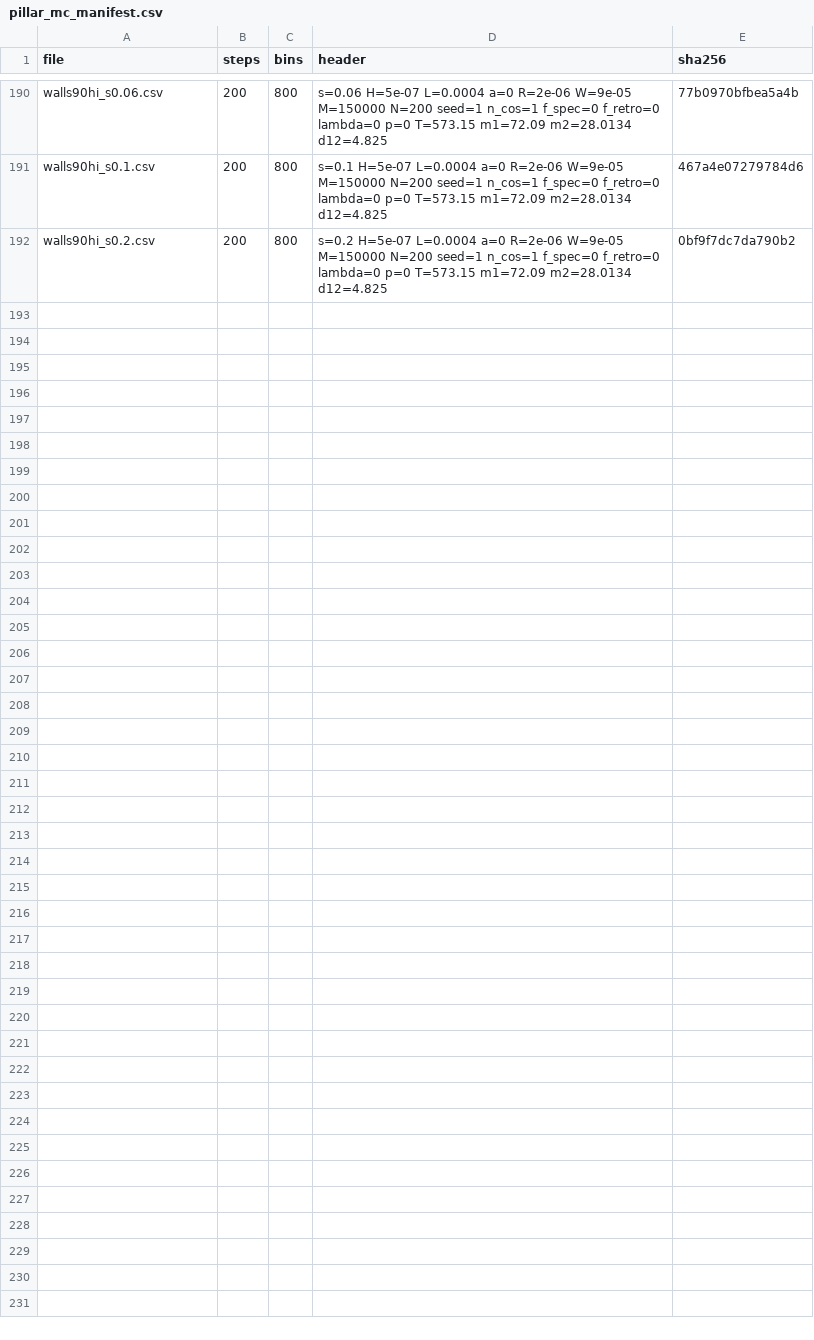
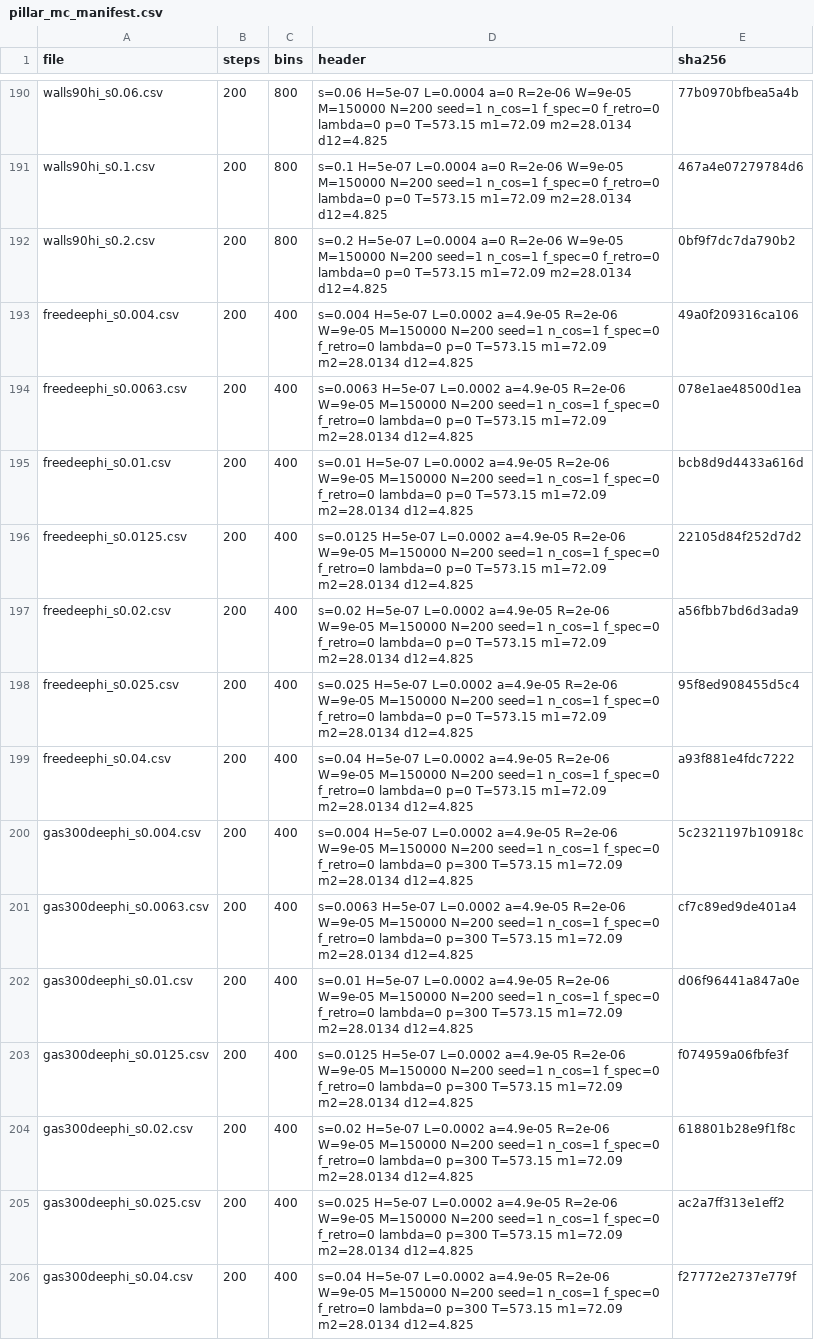
Before and after one commit to Soham-ChemE/ald-conformality, a CSV file: figures/pillar_mc_manifest.csv, drawn as a sheet; only a part is shown, gaps mark what is left out.

```diff
--- a/figures/pillar_mc_manifest.csv
+++ b/figures/pillar_mc_manifest.csv
@@ -192 +192,15 @@ walls90hi_s0.1.csv,200,800,s=0.1 H=5e-07 L=0.0004 a=0 R=2e-06 W=9e-05 M=150000 N
 walls90hi_s0.2.csv,200,800,s=0.2 H=5e-07 L=0.0004 a=0 R=2e-06 W=9e-05 M=150000 N=200 seed=1 n_cos=1 f_spec=0 f_retro=0 lambda=0 p=0 T=573.15 m1=72.09 m2=28.0134 d12=4.825,0bf9f7dc7da790b2
+freedeephi_s0.004.csv,200,400,s=0.004 H=5e-07 L=0.0002 a=4.9e-05 R=2e-06 W=9e-05 M=150000 N=200 seed=1 n_cos=1 f_spec=0 f_retro=0 lambda=0 p=0 T=573.15 m1=72.09 m2=28.0134 d12=4.825,49a0f209316ca106
+freedeephi_s0.0063.csv,200,400,s=0.0063 H=5e-07 L=0.0002 a=4.9e-05 R=2e-06 W=9e-05 M=150000 N=200 seed=1 n_cos=1 f_spec=0 f_retro=0 lambda=0 p=0 T=573.15 m1=72.09 m2=28.0134 d12=4.825,078e1ae48500d1ea
+freedeephi_s0.01.csv,200,400,s=0.01 H=5e-07 L=0.0002 a=4.9e-05 R=2e-06 W=9e-05 M=150000 N=200 seed=1 n_cos=1 f_spec=0 f_retro=0 lambda=0 p=0 T=573.15 m1=72.09 m2=28.0134 d12=4.825,bcb8d9d4433a616d
+freedeephi_s0.0125.csv,200,400,s=0.0125 H=5e-07 L=0.0002 a=4.9e-05 R=2e-06 W=9e-05 M=150000 N=200 seed=1 n_cos=1 f_spec=0 f_retro=0 lambda=0 p=0 T=573.15 m1=72.09 m2=28.0134 d12=4.825,22105d84f252d7d2
+freedeephi_s0.02.csv,200,400,s=0.02 H=5e-07 L=0.0002 a=4.9e-05 R=2e-06 W=9e-05 M=150000 N=200 seed=1 n_cos=1 f_spec=0 f_retro=0 lambda=0 p=0 T=573.15 m1=72.09 m2=28.0134 d12=4.825,a56fbb7bd6d3ada9
+freedeephi_s0.025.csv,200,400,s=0.025 H=5e-07 L=0.0002 a=4.9e-05 R=2e-06 W=9e-05 M=150000 N=200 seed=1 n_cos=1 f_spec=0 f_retro=0 lambda=0 p=0 T=573.15 m1=72.09 m2=28.0134 d12=4.825,95f8ed908455d5c4
+freedeephi_s0.04.csv,200,400,s=0.04 H=5e-07 L=0.0002 a=4.9e-05 R=2e-06 W=9e-05 M=150000 N=200 seed=1 n_cos=1 f_spec=0 f_retro=0 lambda=0 p=0 T=573.15 m1=72.09 m2=28.0134 d12=4.825,a93f881e4fdc7222
+gas300deephi_s0.004.csv,200,400,s=0.004 H=5e-07 L=0.0002 a=4.9e-05 R=2e-06 W=9e-05 M=150000 N=200 seed=1 n_cos=1 f_spec=0 f_retro=0 lambda=0 p=300 T=573.15 m1=72.09 m2=28.0134 d12=4.825,5c2321197b10918c
+gas300deephi_s0.0063.csv,200,400,s=0.0063 H=5e-07 L=0.0002 a=4.9e-05 R=2e-06 W=9e-05 M=150000 N=200 seed=1 n_cos=1 f_spec=0 f_retro=0 lambda=0 p=300 T=573.15 m1=72.09 m2=28.0134 d12=4.825,cf7c89ed9de401a4
+gas300deephi_s0.01.csv,200,400,s=0.01 H=5e-07 L=0.0002 a=4.9e-05 R=2e-06 W=9e-05 M=150000 N=200 seed=1 n_cos=1 f_spec=0 f_retro=0 lambda=0 p=300 T=573.15 m1=72.09 m2=28.0134 d12=4.825,d06f96441a847a0e
+gas300deephi_s0.0125.csv,200,400,s=0.0125 H=5e-07 L=0.0002 a=4.9e-05 R=2e-06 W=9e-05 M=150000 N=200 seed=1 n_cos=1 f_spec=0 f_retro=0 lambda=0 p=300 T=573.15 m1=72.09 m2=28.0134 d12=4.825,f074959a06fbfe3f
+gas300deephi_s0.02.csv,200,400,s=0.02 H=5e-07 L=0.0002 a=4.9e-05 R=2e-06 W=9e-05 M=150000 N=200 seed=1 n_cos=1 f_spec=0 f_retro=0 lambda=0 p=300 T=573.15 m1=72.09 m2=28.0134 d12=4.825,618801b28e9f1f8c
+gas300deephi_s0.025.csv,200,400,s=0.025 H=5e-07 L=0.0002 a=4.9e-05 R=2e-06 W=9e-05 M=150000 N=200 seed=1 n_cos=1 f_spec=0 f_retro=0 lambda=0 p=300 T=573.15 m1=72.09 m2=28.0134 d12=4.825,ac2a7ff313e1eff2
+gas300deephi_s0.04.csv,200,400,s=0.04 H=5e-07 L=0.0002 a=4.9e-05 R=2e-06 W=9e-05 M=150000 N=200 seed=1 n_cos=1 f_spec=0 f_retro=0 lambda=0 p=300 T=573.15 m1=72.09 m2=28.0134 d12=4.825,f27772e2737e779f
```
Also changed, not shown: figures/profile_fits.csv, figures/profile_fits_cut0.3.csv, 14 other files.
